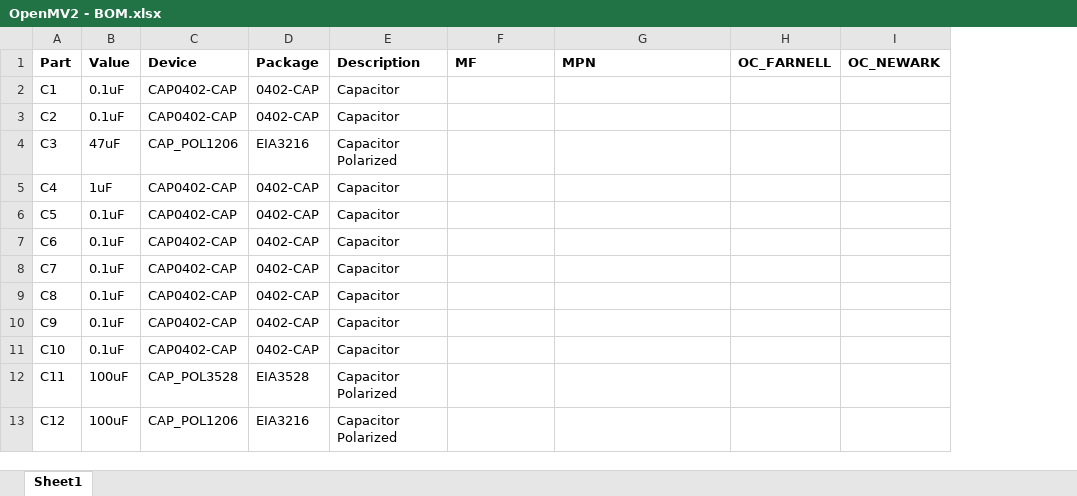
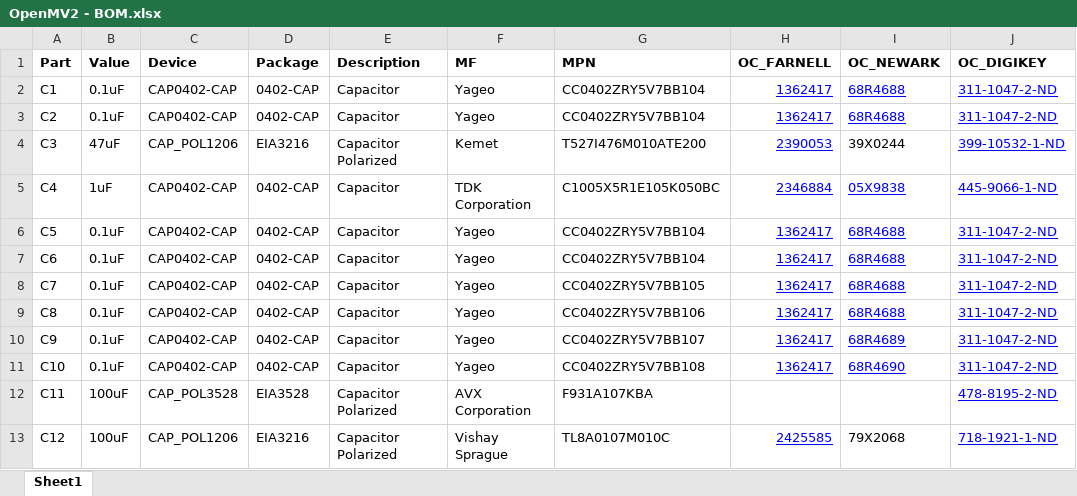
Before and after one commit to erlerobot/openmv, an Excel workbook: eagle/openmv2/manufacturing/OpenMV2 - BOM.xlsx, sheet Sheet1, drawn as a sheet; only a part is shown; values as stored, in another font and other column widths than the file's, no borders; charts and pictures not drawn; the diff covers the shown part only; the diff names each change by its address in the sheet, - before the commit and + after, or states it on an @@ line.

Commit message:
BOM fill out: capacitors

```diff
--- a/eagle/openmv2/manufacturing/OpenMV2 - BOM.xlsx (sheet Sheet1)
+++ b/eagle/openmv2/manufacturing/OpenMV2 - BOM.xlsx (sheet Sheet1)
+column J (OC_DIGIKEY), rows 2-13: 311-1047-2-ND | 311-1047-2-ND | 399-10532-1-ND | 445-9066-1-ND | 311-1047-2-ND | 311-1047-2-ND | 311-1047-2-ND | 311-1047-2-ND | 311-1047-2-ND | 311-1047-2-ND | 478-8195-2-ND | 718-1921-1-ND
-F2:F3 (MF): (empty)
+F2:F3 (MF): Yageo
-G2:G3 (MPN): (empty)
+G2:G3 (MPN): CC0402ZRY5V7BB104
-H2:H3 (OC_FARNELL): (empty)
+H2:H3 (OC_FARNELL): 1362417
-I2:I3 (OC_NEWARK): (empty)
+I2:I3 (OC_NEWARK): 68R4688
-F4 (MF): (empty)
+F4 (MF): Kemet
-G4 (MPN): (empty)
+G4 (MPN): T527I476M010ATE200
-H4 (OC_FARNELL): (empty)
+H4 (OC_FARNELL): 2390053
-I4 (OC_NEWARK): (empty)
+I4 (OC_NEWARK): 39X0244
-F5 (MF): (empty)
+F5 (MF): TDK Corporation
-G5 (MPN): (empty)
+G5 (MPN): C1005X5R1E105K050BC
-H5 (OC_FARNELL): (empty)
+H5 (OC_FARNELL): 2346884
-I5 (OC_NEWARK): (empty)
+I5 (OC_NEWARK): 05X9838
-F6:F11 (MF): (empty)
+F6:F11 (MF): Yageo
-G6:G7 (MPN): (empty)
+G6:G7 (MPN): CC0402ZRY5V7BB104
-H6:H11 (OC_FARNELL): (empty)
+H6:H11 (OC_FARNELL): 1362417
-I6:I9 (OC_NEWARK): (empty)
+I6:I9 (OC_NEWARK): 68R4688
-G8 (MPN): (empty)
+G8 (MPN): CC0402ZRY5V7BB105
-G9 (MPN): (empty)
+G9 (MPN): CC0402ZRY5V7BB106
-G10 (MPN): (empty)
+G10 (MPN): CC0402ZRY5V7BB107
-I10 (OC_NEWARK): (empty)
+I10 (OC_NEWARK): 68R4689
-G11 (MPN): (empty)
+G11 (MPN): CC0402ZRY5V7BB108
-I11 (OC_NEWARK): (empty)
+I11 (OC_NEWARK): 68R4690
-F12 (MF): (empty)
+F12 (MF): AVX Corporation
-G12 (MPN): (empty)
+G12 (MPN): F931A107KBA
-F13 (MF): (empty)
+F13 (MF): Vishay Sprague
-G13 (MPN): (empty)
+G13 (MPN): TL8A0107M010C
-H13 (OC_FARNELL): (empty)
+H13 (OC_FARNELL): 2425585
-I13 (OC_NEWARK): (empty)
+I13 (OC_NEWARK): 79X2068
```
Also changed, not shown: 121 edited cells elsewhere in this sheet, charts or pictures.
